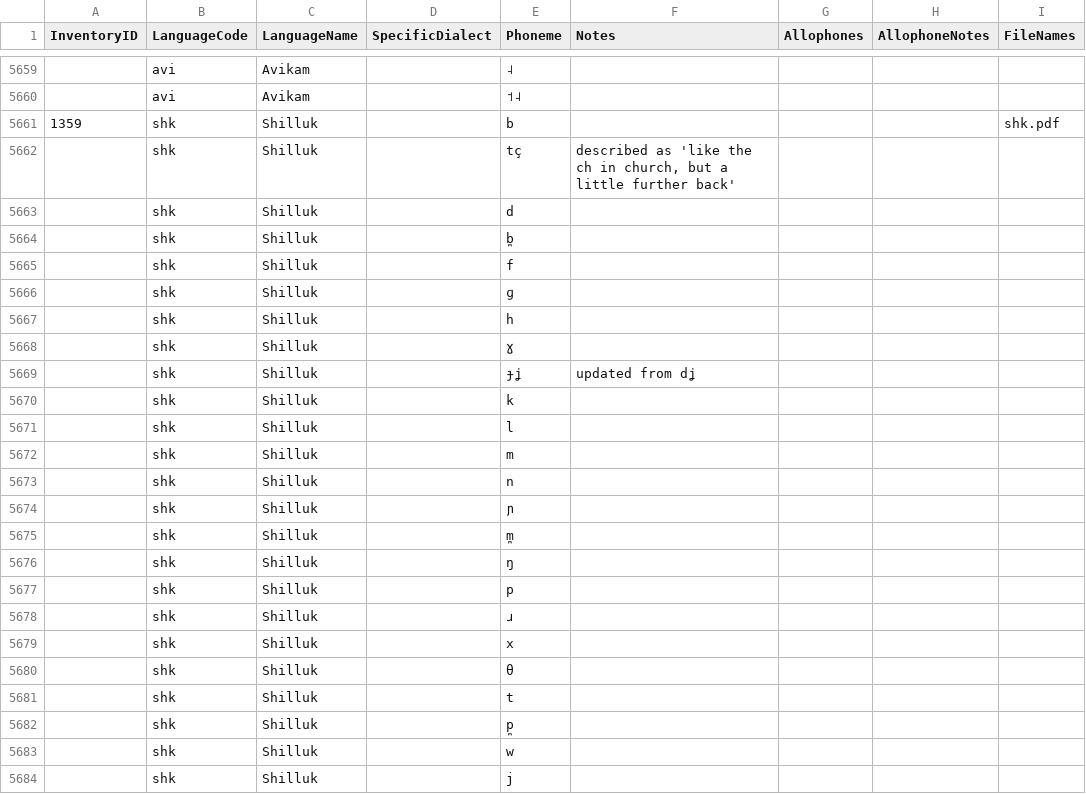
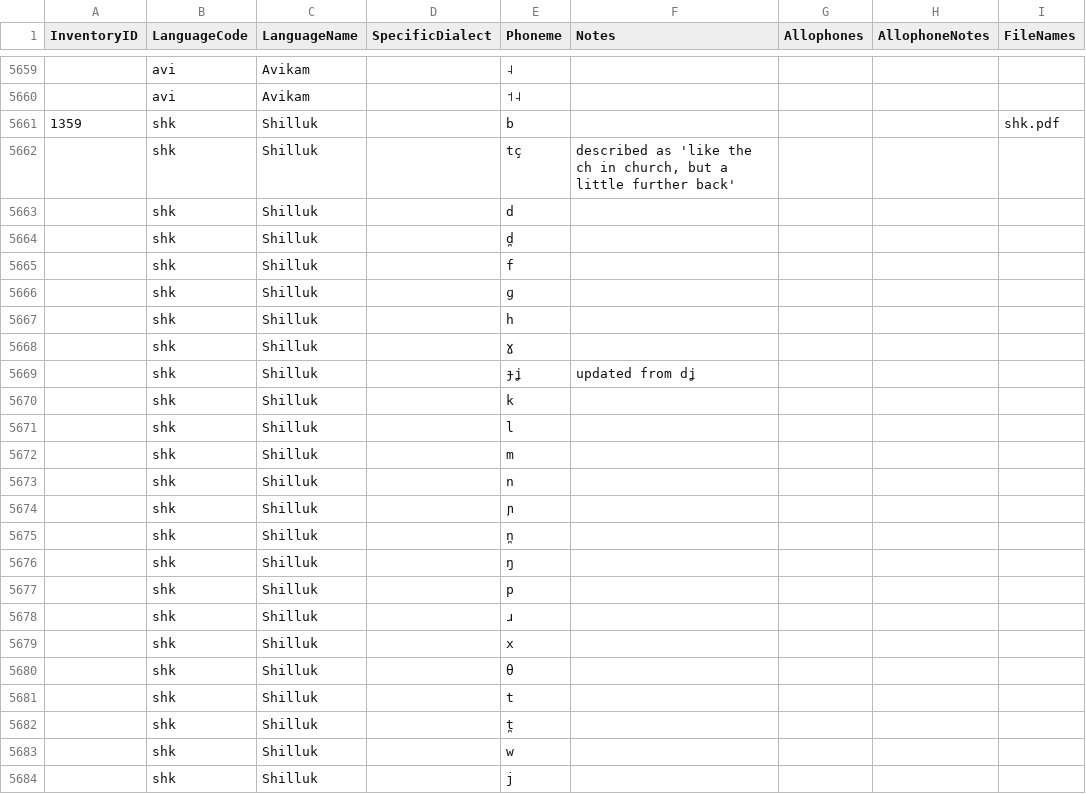
Before and after one commit to phoible/dev, a TSV file: raw-data/GM/gm-afr-inventories.tsv, drawn as a sheet; only a part is shown, gaps mark what is left out.

Commit message:
closes #306

```diff
--- a/raw-data/GM/gm-afr-inventories.tsv
+++ b/raw-data/GM/gm-afr-inventories.tsv
@@ -5663,3 +5663,3 @@ InventoryID	LanguageCode	LanguageName	SpecificDialect	Phoneme	Notes	Allophones	A
 	shk	Shilluk		d				
-	shk	Shilluk		b̪				
+	shk	Shilluk		d̪				
 	shk	Shilluk		f				
@@ -5674,3 +5674,3 @@ InventoryID	LanguageCode	LanguageName	SpecificDialect	Phoneme	Notes	Allophones	A
 	shk	Shilluk		ɲ				
-	shk	Shilluk		m̪				
+	shk	Shilluk		n̪				
 	shk	Shilluk		ŋ				
@@ -5681,3 +5681,3 @@ InventoryID	LanguageCode	LanguageName	SpecificDialect	Phoneme	Notes	Allophones	A
 	shk	Shilluk		t				
-	shk	Shilluk		p̪				
+	shk	Shilluk		t̪				
 	shk	Shilluk		w				
```
